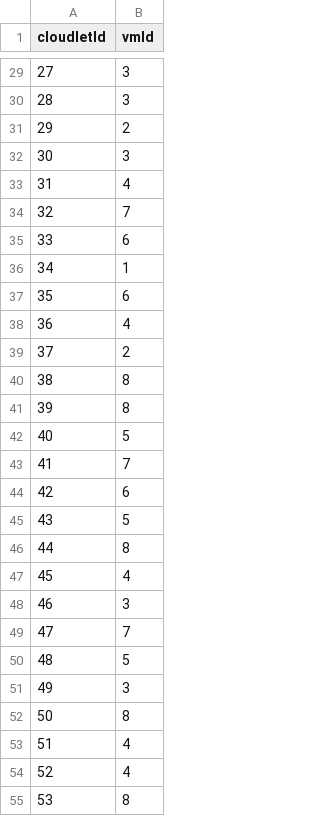
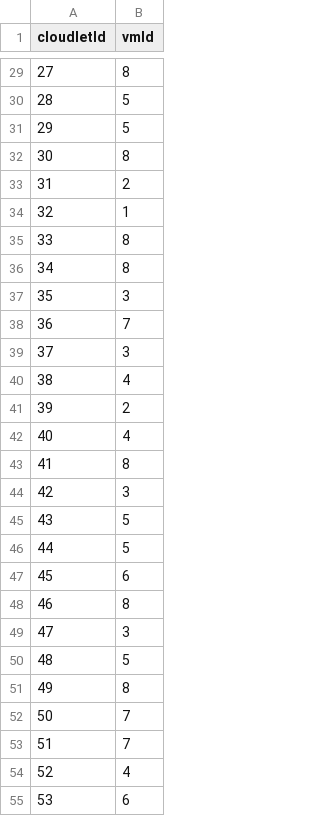
Before and after one commit to shenaavv/GA_Task_Scheduling_Simulator, a CSV file: cloudsim-plus-ga/results/ga_mapping.csv, drawn as a sheet; only a part is shown, gaps mark what is left out; the diff covers the shown part only.

```diff
--- a/cloudsim-plus-ga/results/ga_mapping.csv
+++ b/cloudsim-plus-ga/results/ga_mapping.csv
@@ -29,27 +29,27 @@ cloudletId,vmId
-27,3
-28,3
-29,2
-30,3
-31,4
-32,7
-33,6
-34,1
-35,6
-36,4
-37,2
-38,8
-39,8
-40,5
-41,7
-42,6
+27,8
+28,5
+29,5
+30,8
+31,2
+32,1
+33,8
+34,8
+35,3
+36,7
+37,3
+38,4
+39,2
+40,4
+41,8
+42,3
 43,5
-44,8
-45,4
-46,3
-47,7
+44,5
+45,6
+46,8
+47,3
 48,5
-49,3
-50,8
-51,4
+49,8
+50,7
+51,7
 52,4
-53,8
+53,6
```
Also changed, not shown: 65 edited cells elsewhere in this file, cloudsim-plus-ga/dataset/tasks.csv, 16 other files.
